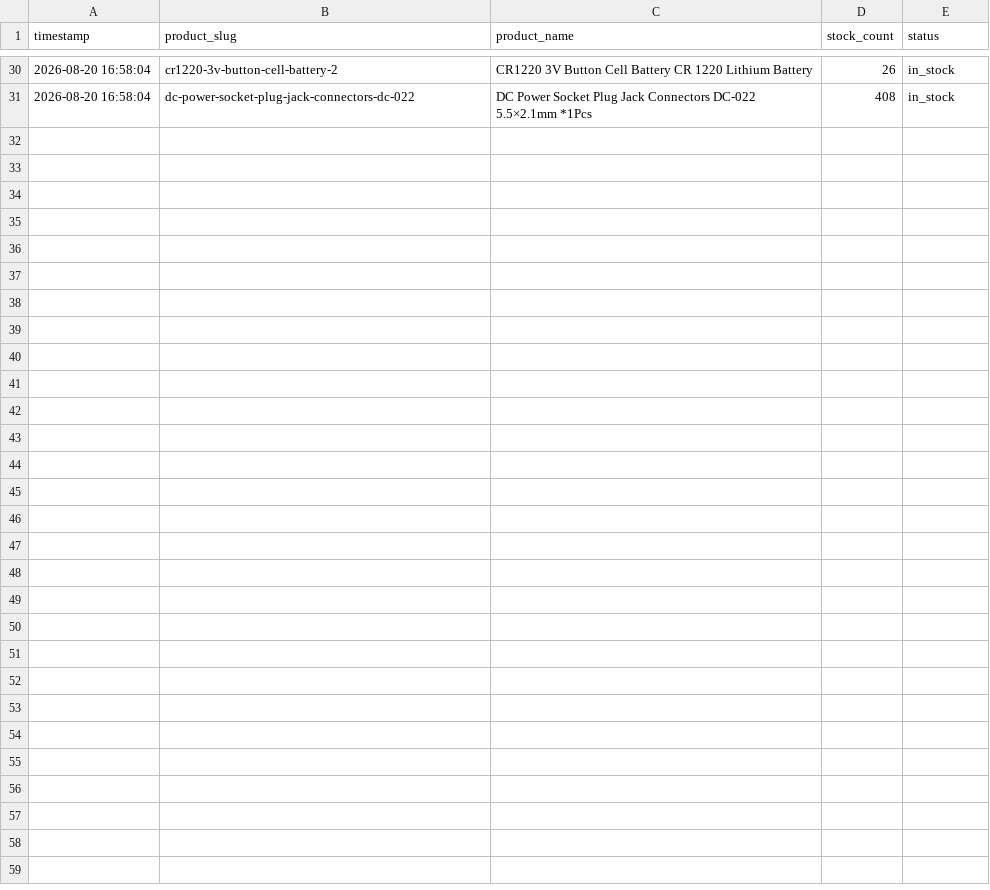
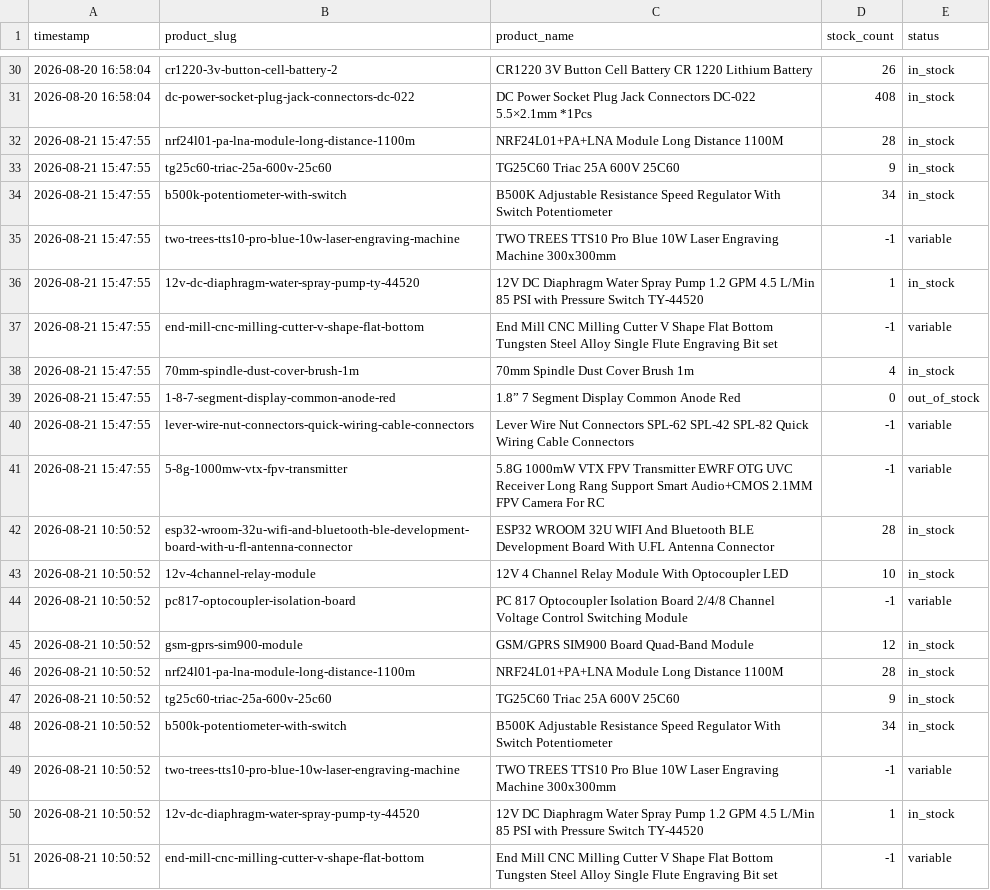
Before and after one commit to Chandeepa2003/duino-tracker, a CSV file: data/inventory_log.csv, drawn as a sheet; only a part is shown, gaps mark what is left out; the diff names each change by its address in the sheet, - before the commit and + after, or states it on an @@ line.

```diff
--- a/data/inventory_log.csv
+++ b/data/inventory_log.csv
+row 32: 2026-08-21 15:47:55 | nrf24l01-pa-lna-module-long-distance-1100m | NRF24L01+PA+LNA Module Long Distance 1100M | 28 | in_stock
+row 33: 2026-08-21 15:47:55 | tg25c60-triac-25a-600v-25c60 | TG25C60 Triac 25A 600V 25C60 | 9 | in_stock
+row 34: 2026-08-21 15:47:55 | b500k-potentiometer-with-switch | B500K Adjustable Resistance Speed Regulator With Switch Potentiometer | 34 | in_stock
+row 35: 2026-08-21 15:47:55 | two-trees-tts10-pro-blue-10w-laser-engraving-machine | TWO TREES TTS10 Pro Blue 10W Laser Engraving Machine 300x300mm | -1 | variable
+row 36: 2026-08-21 15:47:55 | 12v-dc-diaphragm-water-spray-pump-ty-44520 | 12V DC Diaphragm Water Spray Pump 1.2 GPM 4.5 L/Min 85 PSI with Pressure Switch TY-44520 | 1 | in_stock
+row 37: 2026-08-21 15:47:55 | end-mill-cnc-milling-cutter-v-shape-flat-bottom | End Mill CNC Milling Cutter V Shape Flat Bottom Tungsten Steel Alloy Single Flute Engraving Bit set | -1 | variable
+row 38: 2026-08-21 15:47:55 | 70mm-spindle-dust-cover-brush-1m | 70mm Spindle Dust Cover Brush 1m | 4 | in_stock
+row 39: 2026-08-21 15:47:55 | 1-8-7-segment-display-common-anode-red | 1.8” 7 Segment Display Common Anode Red | 0 | out_of_stock
+row 40: 2026-08-21 15:47:55 | lever-wire-nut-connectors-quick-wiring-cable-connectors | Lever Wire Nut Connectors SPL-62 SPL-42 SPL-82 Quick Wiring Cable Connectors | -1 | variable
+row 41: 2026-08-21 15:47:55 | 5-8g-1000mw-vtx-fpv-transmitter | 5.8G 1000mW VTX FPV Transmitter EWRF OTG UVC Receiver Long Rang Support Smart Audio+CMOS 2.1MM FPV Camera For RC | -1 | variable
+row 42: 2026-08-21 10:50:52 | esp32-wroom-32u-wifi-and-bluetooth-ble-development-board-with-u-fl-antenna-connector | ESP32 WROOM 32U WIFI And Bluetooth BLE Development Board With U.FL Antenna Connector | 28 | in_stock
+row 43: 2026-08-21 10:50:52 | 12v-4channel-relay-module | 12V 4 Channel Relay Module With Optocoupler LED | 10 | in_stock
+row 44: 2026-08-21 10:50:52 | pc817-optocoupler-isolation-board | PC 817 Optocoupler Isolation Board 2/4/8 Channel Voltage Control Switching Module | -1 | variable
+row 45: 2026-08-21 10:50:52 | gsm-gprs-sim900-module | GSM/GPRS SIM900 Board Quad-Band Module | 12 | in_stock
+row 46: 2026-08-21 10:50:52 | nrf24l01-pa-lna-module-long-distance-1100m | NRF24L01+PA+LNA Module Long Distance 1100M | 28 | in_stock
+row 47: 2026-08-21 10:50:52 | tg25c60-triac-25a-600v-25c60 | TG25C60 Triac 25A 600V 25C60 | 9 | in_stock
+row 48: 2026-08-21 10:50:52 | b500k-potentiometer-with-switch | B500K Adjustable Resistance Speed Regulator With Switch Potentiometer | 34 | in_stock
+row 49: 2026-08-21 10:50:52 | two-trees-tts10-pro-blue-10w-laser-engraving-machine | TWO TREES TTS10 Pro Blue 10W Laser Engraving Machine 300x300mm | -1 | variable
+row 50: 2026-08-21 10:50:52 | 12v-dc-diaphragm-water-spray-pump-ty-44520 | 12V DC Diaphragm Water Spray Pump 1.2 GPM 4.5 L/Min 85 PSI with Pressure Switch TY-44520 | 1 | in_stock
+row 51: 2026-08-21 10:50:52 | end-mill-cnc-milling-cutter-v-shape-flat-bottom | End Mill CNC Milling Cutter V Shape Flat Bottom Tungsten Steel Alloy Single Flute Engraving Bit set | -1 | variable
```
Also changed, not shown: 6 other files.
